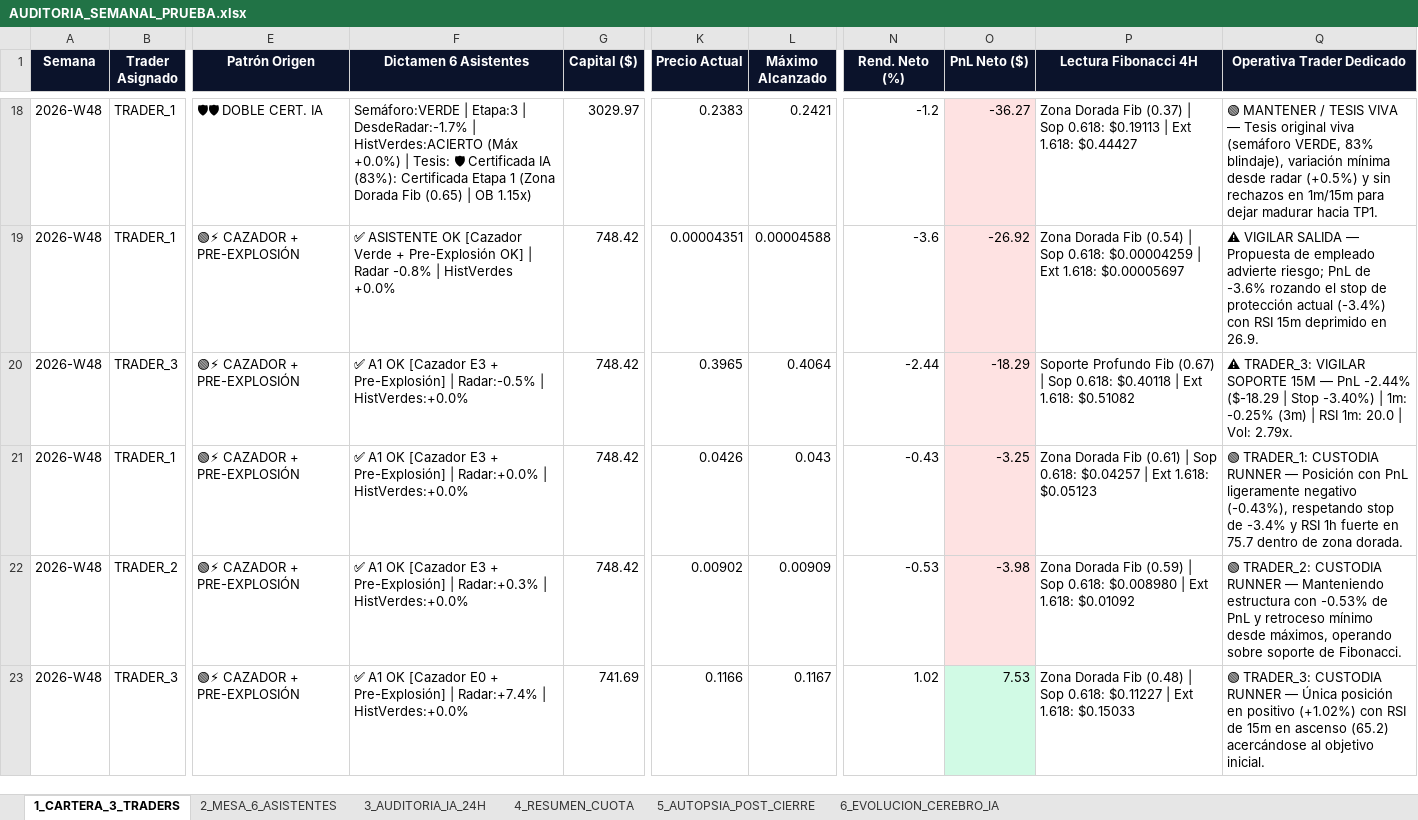
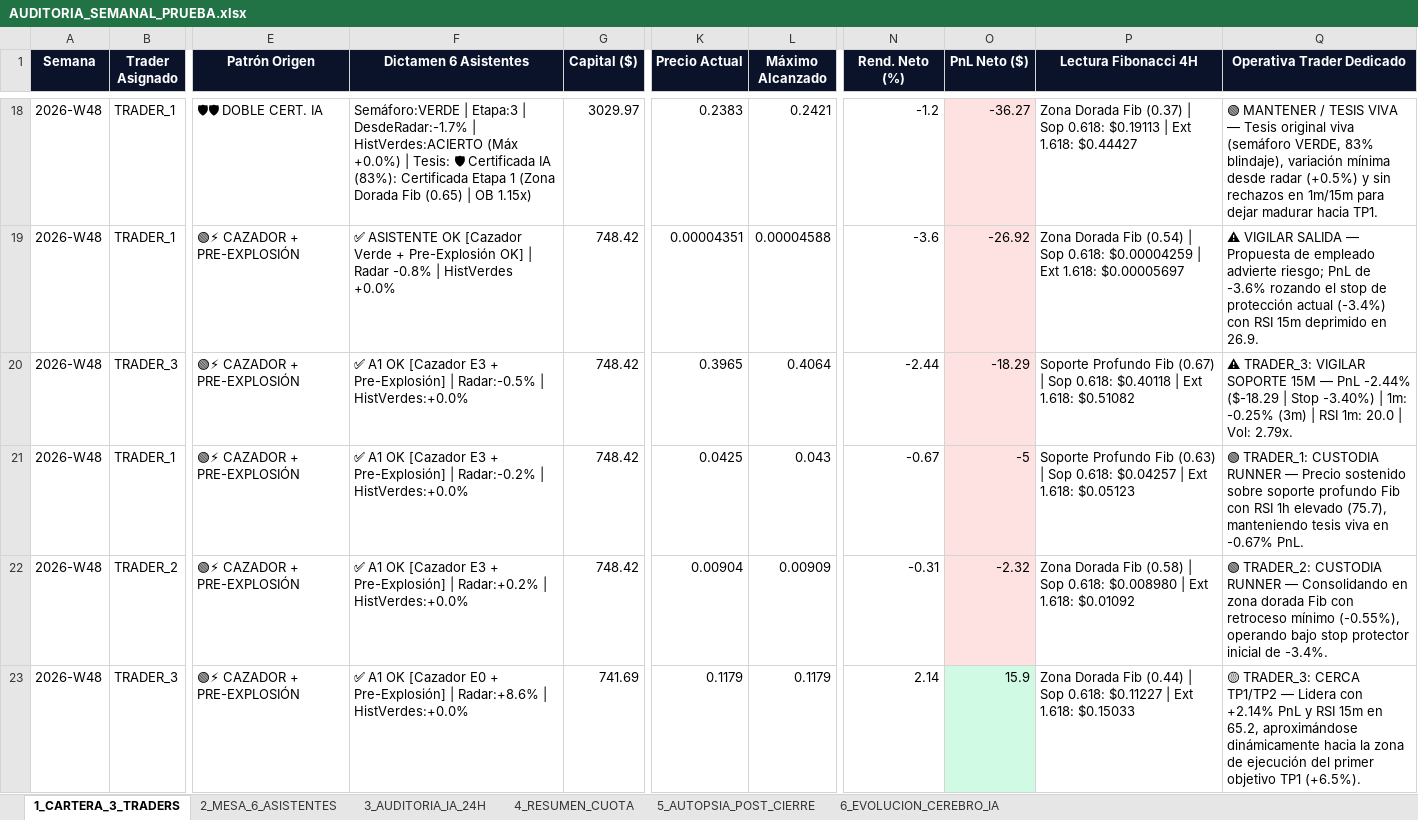
Before and after one commit to kjanoto-coder/panel-cripto, an Excel workbook: AUDITORIA_SEMANAL_PRUEBA.xlsx, sheet 1_CARTERA_3_TRADERS, drawn as a sheet; only a part is shown, gaps mark what is left out; values as stored, in another font and other column widths than the file's, no borders; the diff names each change by its address in the sheet, - before the commit and + after, or states it on an @@ line.

```diff
--- a/AUDITORIA_SEMANAL_PRUEBA.xlsx (sheet 1_CARTERA_3_TRADERS)
+++ b/AUDITORIA_SEMANAL_PRUEBA.xlsx (sheet 1_CARTERA_3_TRADERS)
-F21 (Dictamen 6 Asistentes): …Pre-Explosión] | Radar:+0.0% | HistVerdes:+0.0%
+F21 (Dictamen 6 Asistentes): …Pre-Explosión] | Radar:-0.2% | HistVerdes:+0.0%
-K21 (Precio Actual): 0.0426
+K21 (Precio Actual): 0.0425
-N21 (Rend. Neto (%)): -0.43
+N21 (Rend. Neto (%)): -0.67
-O21 (PnL Neto ($)): -3.25
+O21 (PnL Neto ($)): -5
-P21 (Lectura Fibonacci 4H): Zona Dorada Fib (0.61) | Sop…
+P21 (Lectura Fibonacci 4H): Soporte Profundo Fib (0.63) | Sop…
-Q21 (Operativa Trader Dedicado): …RUNNER — Posición con PnL ligeramente negativo (-0.43%), respetando stop de -3.4% y RSI 1h fuerte en 75.7 dentro de zona dorada.
+Q21 (Operativa Trader Dedicado): …RUNNER — Precio sostenido sobre soporte profundo Fib con RSI 1h elevado (75.7), manteniendo tesis viva en -0.67% PnL.
-F22 (Dictamen 6 Asistentes): …Pre-Explosión] | Radar:+0.3% | HistVerdes:+0.0%
+F22 (Dictamen 6 Asistentes): …Pre-Explosión] | Radar:+0.2% | HistVerdes:+0.0%
-K22 (Precio Actual): 0.00902
+K22 (Precio Actual): 0.00904
-N22 (Rend. Neto (%)): -0.53
+N22 (Rend. Neto (%)): -0.31
-O22 (PnL Neto ($)): -3.98
+O22 (PnL Neto ($)): -2.32
-P22 (Lectura Fibonacci 4H): …Dorada Fib (0.59) | Sop…
+P22 (Lectura Fibonacci 4H): …Dorada Fib (0.58) | Sop…
-Q22 (Operativa Trader Dedicado): …RUNNER — Manteniendo estructura con -0.53% de PnL y retroceso mínimo desde máximos, operando sobre soporte de Fibonacci.
+Q22 (Operativa Trader Dedicado): …RUNNER — Consolidando en zona dorada Fib con retroceso mínimo (-0.55%), operando bajo stop protector inicial de -3.4%.
-F23 (Dictamen 6 Asistentes): …Pre-Explosión] | Radar:+7.4% | HistVerdes:+0.0%
+F23 (Dictamen 6 Asistentes): …Pre-Explosión] | Radar:+8.6% | HistVerdes:+0.0%
-K23 (Precio Actual): 0.1166
+K23 (Precio Actual): 0.1179
-L23 (Máximo Alcanzado): 0.1167
+L23 (Máximo Alcanzado): 0.1179
-N23 (Rend. Neto (%)): 1.02
+N23 (Rend. Neto (%)): 2.14
-O23 (PnL Neto ($)): 7.53
+O23 (PnL Neto ($)): 15.9
-P23 (Lectura Fibonacci 4H): …Dorada Fib (0.48) | Sop…
+P23 (Lectura Fibonacci 4H): …Dorada Fib (0.44) | Sop…
-Q23 (Operativa Trader Dedicado): 🟢 TRADER_3: CUSTODIA RUNNER — Única posición en positivo (+1.02%) con RSI de 15m en ascenso (65.2) acercándose al objetivo inicial.
+Q23 (Operativa Trader Dedicado): 🟡 TRADER_3: CERCA TP1/TP2 — Lidera con +2.14% PnL y RSI 15m en 65.2, aproximándose dinámicamente hacia la zona de ejecución del primer objetivo TP1 (+6.5%).
```
Also changed, not shown: sheet 2_MESA_6_ASISTENTES, sheet 3_AUDITORIA_IA_24H, sheet 4_RESUMEN_CUOTA, sheet 6_EVOLUCION_CEREBRO_IA, 3 other files.
